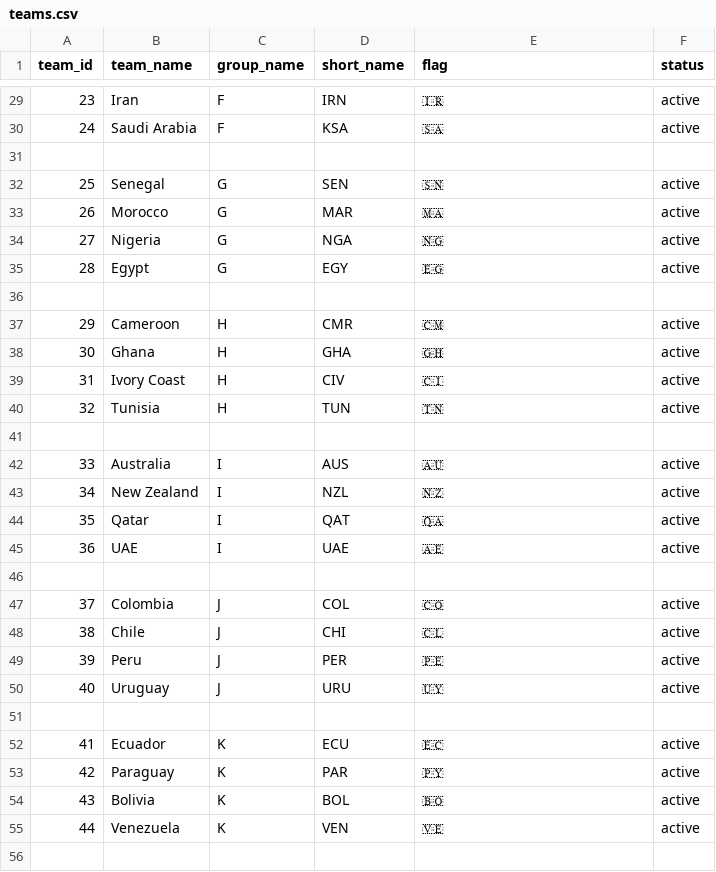
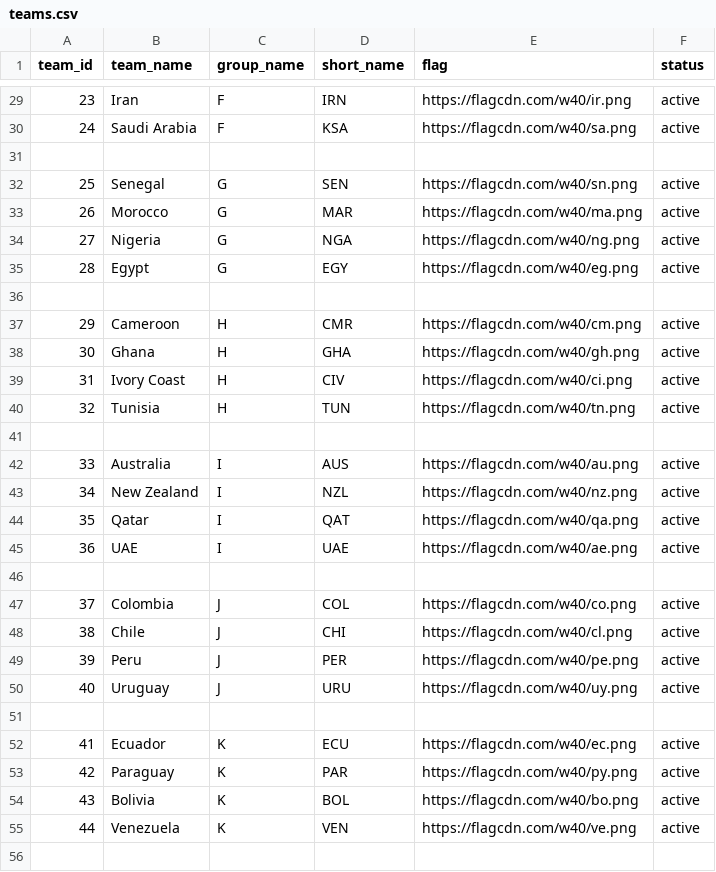
Before and after one commit to bilgihazirlik15-maker/bilgihazirlik15-maker-world-cup-dashboard, a CSV file: teams.csv, drawn as a sheet; only a part is shown, gaps mark what is left out; the diff covers the shown part only.

```diff
--- a/teams.csv
+++ b/teams.csv
@@ -29,28 +29,28 @@ team_id,team_name,group_name,short_name,flag,status
-23,Iran,F,IRN,🇮🇷,active
-24,Saudi Arabia,F,KSA,🇸🇦,active
+23,Iran,F,IRN,https://flagcdn.com/w40/ir.png,active
+24,Saudi Arabia,F,KSA,https://flagcdn.com/w40/sa.png,active
 
-25,Senegal,G,SEN,🇸🇳,active
-26,Morocco,G,MAR,🇲🇦,active
-27,Nigeria,G,NGA,🇳🇬,active
-28,Egypt,G,EGY,🇪🇬,active
+25,Senegal,G,SEN,https://flagcdn.com/w40/sn.png,active
+26,Morocco,G,MAR,https://flagcdn.com/w40/ma.png,active
+27,Nigeria,G,NGA,https://flagcdn.com/w40/ng.png,active
+28,Egypt,G,EGY,https://flagcdn.com/w40/eg.png,active
 
-29,Cameroon,H,CMR,🇨🇲,active
-30,Ghana,H,GHA,🇬🇭,active
-31,Ivory Coast,H,CIV,🇨🇮,active
-32,Tunisia,H,TUN,🇹🇳,active
+29,Cameroon,H,CMR,https://flagcdn.com/w40/cm.png,active
+30,Ghana,H,GHA,https://flagcdn.com/w40/gh.png,active
+31,Ivory Coast,H,CIV,https://flagcdn.com/w40/ci.png,active
+32,Tunisia,H,TUN,https://flagcdn.com/w40/tn.png,active
 
-33,Australia,I,AUS,🇦🇺,active
-34,New Zealand,I,NZL,🇳🇿,active
-35,Qatar,I,QAT,🇶🇦,active
-36,UAE,I,UAE,🇦🇪,active
+33,Australia,I,AUS,https://flagcdn.com/w40/au.png,active
+34,New Zealand,I,NZL,https://flagcdn.com/w40/nz.png,active
+35,Qatar,I,QAT,https://flagcdn.com/w40/qa.png,active
+36,UAE,I,UAE,https://flagcdn.com/w40/ae.png,active
 
-37,Colombia,J,COL,🇨🇴,active
-38,Chile,J,CHI,🇨🇱,active
-39,Peru,J,PER,🇵🇪,active
-40,Uruguay,J,URU,🇺🇾,active
+37,Colombia,J,COL,https://flagcdn.com/w40/co.png,active
+38,Chile,J,CHI,https://flagcdn.com/w40/cl.png,active
+39,Peru,J,PER,https://flagcdn.com/w40/pe.png,active
+40,Uruguay,J,URU,https://flagcdn.com/w40/uy.png,active
 
-41,Ecuador,K,ECU,🇪🇨,active
-42,Paraguay,K,PAR,🇵🇾,active
-43,Bolivia,K,BOL,🇧🇴,active
-44,Venezuela,K,VEN,🇻🇪,active
+41,Ecuador,K,ECU,https://flagcdn.com/w40/ec.png,active
+42,Paraguay,K,PAR,https://flagcdn.com/w40/py.png,active
+43,Bolivia,K,BOL,https://flagcdn.com/w40/bo.png,active
+44,Venezuela,K,VEN,https://flagcdn.com/w40/ve.png,active
 
```
Also changed, not shown: 26 edited cells elsewhere in this file.
